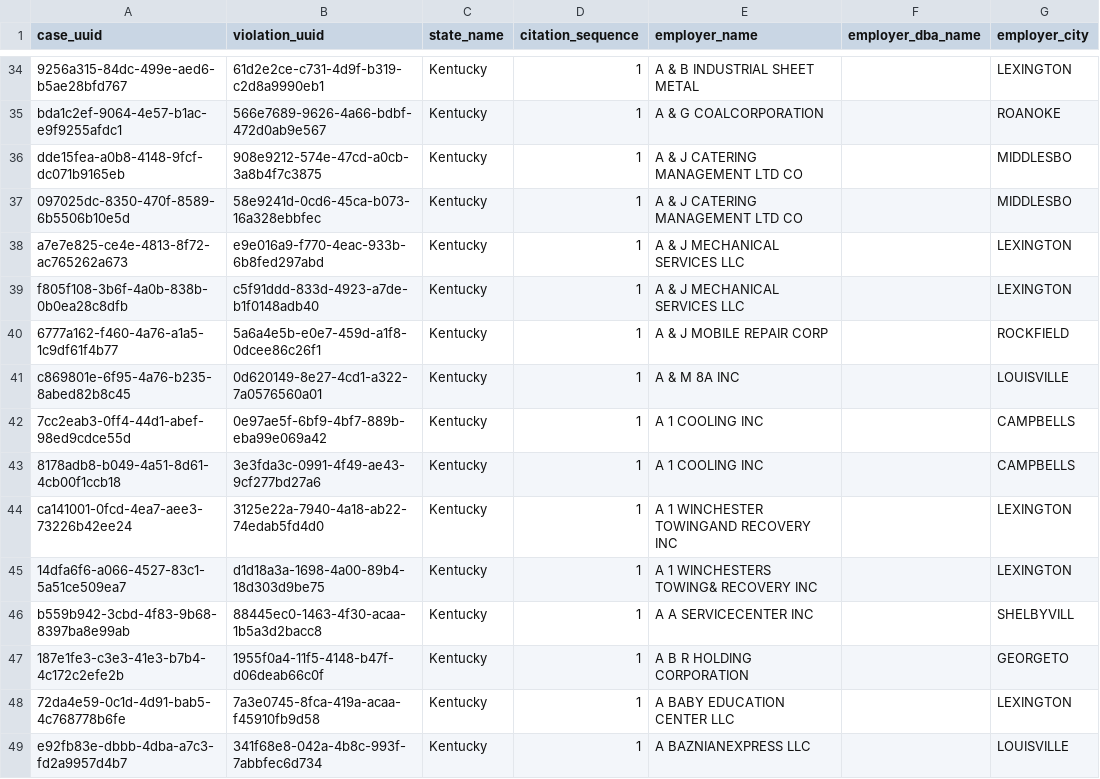
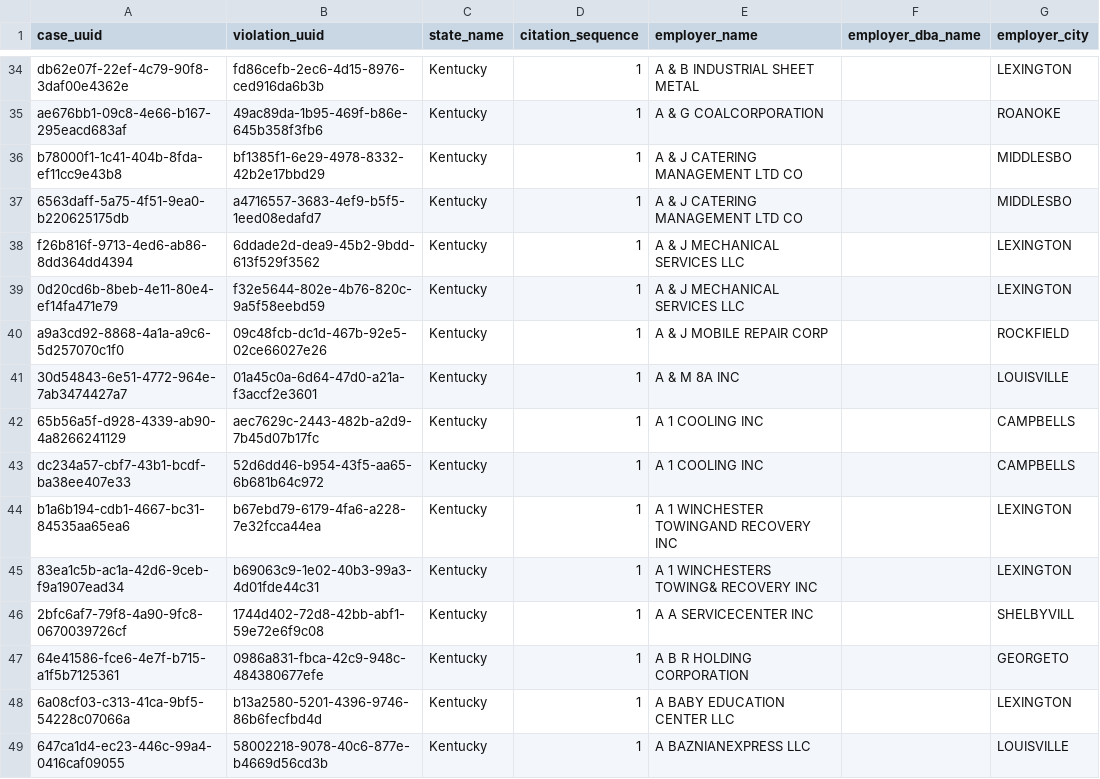
Before and after one commit to cbs-news-data/wage-theft-data, a CSV file: transform/kentucky/output/kentucky.csv, drawn as a sheet; only a part is shown, gaps mark what is left out; the diff covers the shown part only; the diff names each change by its address in the sheet, - before the commit and + after, or states it on an @@ line.

```diff
--- a/transform/kentucky/output/kentucky.csv
+++ b/transform/kentucky/output/kentucky.csv
-A34 (case_uuid): 9256a315-84dc-499e-aed6-b5ae28bfd767
+A34 (case_uuid): db62e07f-22ef-4c79-90f8-3daf00e4362e
-B34 (violation_uuid): 61d2e2ce-c731-4d9f-b319-c2d8a9990eb1
+B34 (violation_uuid): fd86cefb-2ec6-4d15-8976-ced916da6b3b
-A35 (case_uuid): bda1c2ef-9064-4e57-b1ac-e9f9255afdc1
+A35 (case_uuid): ae676bb1-09c8-4e66-b167-295eacd683af
-B35 (violation_uuid): 566e7689-9626-4a66-bdbf-472d0ab9e567
+B35 (violation_uuid): 49ac89da-1b95-469f-b86e-645b358f3fb6
-A36 (case_uuid): dde15fea-a0b8-4148-9fcf-dc071b9165eb
+A36 (case_uuid): b78000f1-1c41-404b-8fda-ef11cc9e43b8
-B36 (violation_uuid): 908e9212-574e-47cd-a0cb-3a8b4f7c3875
+B36 (violation_uuid): bf1385f1-6e29-4978-8332-42b2e17bbd29
-A37 (case_uuid): 097025dc-8350-470f-8589-6b5506b10e5d
+A37 (case_uuid): 6563daff-5a75-4f51-9ea0-b220625175db
-B37 (violation_uuid): 58e9241d-0cd6-45ca-b073-16a328ebbfec
+B37 (violation_uuid): a4716557-3683-4ef9-b5f5-1eed08edafd7
-A38 (case_uuid): a7e7e825-ce4e-4813-8f72-ac765262a673
+A38 (case_uuid): f26b816f-9713-4ed6-ab86-8dd364dd4394
-B38 (violation_uuid): e9e016a9-f770-4eac-933b-6b8fed297abd
+B38 (violation_uuid): 6ddade2d-dea9-45b2-9bdd-613f529f3562
-A39 (case_uuid): f805f108-3b6f-4a0b-838b-0b0ea28c8dfb
+A39 (case_uuid): 0d20cd6b-8beb-4e11-80e4-ef14fa471e79
-B39 (violation_uuid): c5f91ddd-833d-4923-a7de-b1f0148adb40
+B39 (violation_uuid): f32e5644-802e-4b76-820c-9a5f58eebd59
-A40 (case_uuid): 6777a162-f460-4a76-a1a5-1c9df61f4b77
+A40 (case_uuid): a9a3cd92-8868-4a1a-a9c6-5d257070c1f0
-B40 (violation_uuid): 5a6a4e5b-e0e7-459d-a1f8-0dcee86c26f1
+B40 (violation_uuid): 09c48fcb-dc1d-467b-92e5-02ce66027e26
-A41 (case_uuid): c869801e-6f95-4a76-b235-8abed82b8c45
+A41 (case_uuid): 30d54843-6e51-4772-964e-7ab3474427a7
-B41 (violation_uuid): 0d620149-8e27-4cd1-a322-7a0576560a01
+B41 (violation_uuid): 01a45c0a-6d64-47d0-a21a-f3accf2e3601
-A42 (case_uuid): 7cc2eab3-0ff4-44d1-abef-98ed9cdce55d
+A42 (case_uuid): 65b56a5f-d928-4339-ab90-4a8266241129
-B42 (violation_uuid): 0e97ae5f-6bf9-4bf7-889b-eba99e069a42
+B42 (violation_uuid): aec7629c-2443-482b-a2d9-7b45d07b17fc
-A43 (case_uuid): 8178adb8-b049-4a51-8d61-4cb00f1ccb18
+A43 (case_uuid): dc234a57-cbf7-43b1-bcdf-ba38ee407e33
-B43 (violation_uuid): 3e3fda3c-0991-4f49-ae43-9cf277bd27a6
+B43 (violation_uuid): 52d6dd46-b954-43f5-aa65-6b681b64c972
-A44 (case_uuid): ca141001-0fcd-4ea7-aee3-73226b42ee24
+A44 (case_uuid): b1a6b194-cdb1-4667-bc31-84535aa65ea6
-B44 (violation_uuid): 3125e22a-7940-4a18-ab22-74edab5fd4d0
+B44 (violation_uuid): b67ebd79-6179-4fa6-a228-7e32fcca44ea
-A45 (case_uuid): 14dfa6f6-a066-4527-83c1-5a51ce509ea7
+A45 (case_uuid): 83ea1c5b-ac1a-42d6-9ceb-f9a1907ead34
-B45 (violation_uuid): d1d18a3a-1698-4a00-89b4-18d303d9be75
+B45 (violation_uuid): b69063c9-1e02-40b3-99a3-4d01fde44c31
-A46 (case_uuid): b559b942-3cbd-4f83-9b68-8397ba8e99ab
+A46 (case_uuid): 2bfc6af7-79f8-4a90-9fc8-0670039726cf
-B46 (violation_uuid): 88445ec0-1463-4f30-acaa-1b5a3d2bacc8
+B46 (violation_uuid): 1744d402-72d8-42bb-abf1-59e72e6f9c08
-A47 (case_uuid): 187e1fe3-c3e3-41e3-b7b4-4c172c2efe2b
+A47 (case_uuid): 64e41586-fce6-4e7f-b715-a1f5b7125361
-B47 (violation_uuid): 1955f0a4-11f5-4148-b47f-d06deab66c0f
+B47 (violation_uuid): 0986a831-fbca-42c9-948c-484380677efe
-A48 (case_uuid): 72da4e59-0c1d-4d91-bab5-4c768778b6fe
+A48 (case_uuid): 6a08cf03-c313-41ca-9bf5-54228c07066a
-B48 (violation_uuid): 7a3e0745-8fca-419a-acaa-f45910fb9d58
+B48 (violation_uuid): b13a2580-5201-4396-9746-86b6fecfbd4d
-A49 (case_uuid): e92fb83e-dbbb-4dba-a7c3-fd2a9957d4b7
+A49 (case_uuid): 647ca1d4-ec23-446c-99a4-0416caf09055
-B49 (violation_uuid): 341f68e8-042a-4b8c-993f-7abbfec6d734
+B49 (violation_uuid): 58002218-9078-40c6-877e-b4669d56cd3b
```
Also changed, not shown: 90 edited cells elsewhere in this file, transform/colorado/output/colorado.csv, transform/maine/output/maine.csv, 32 other files.
